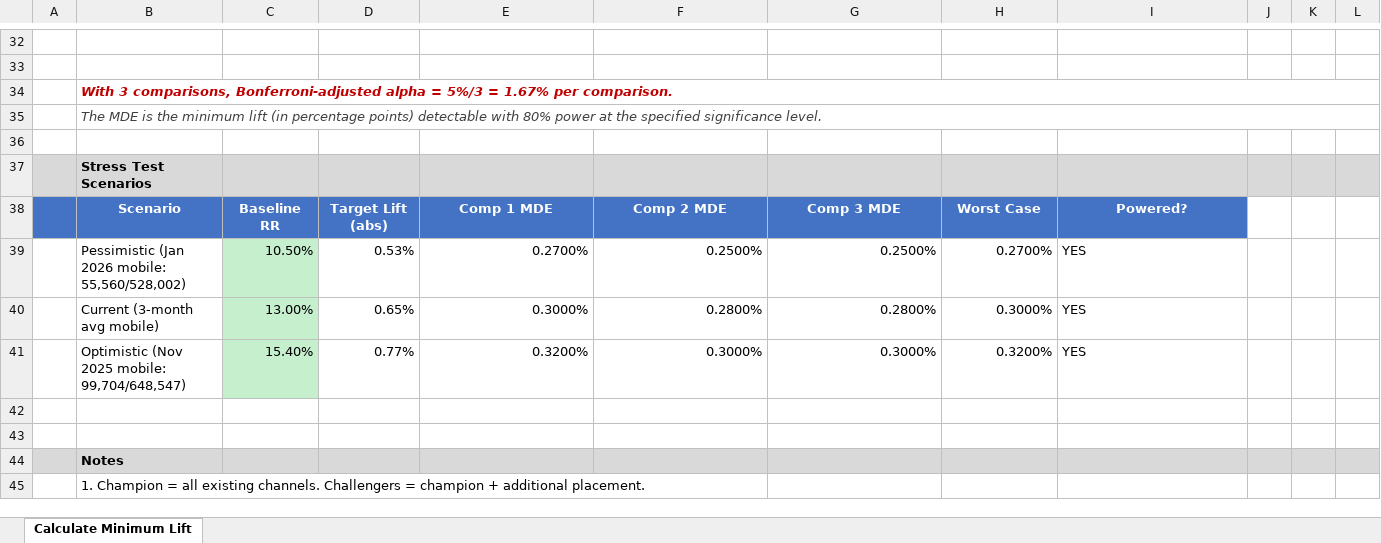
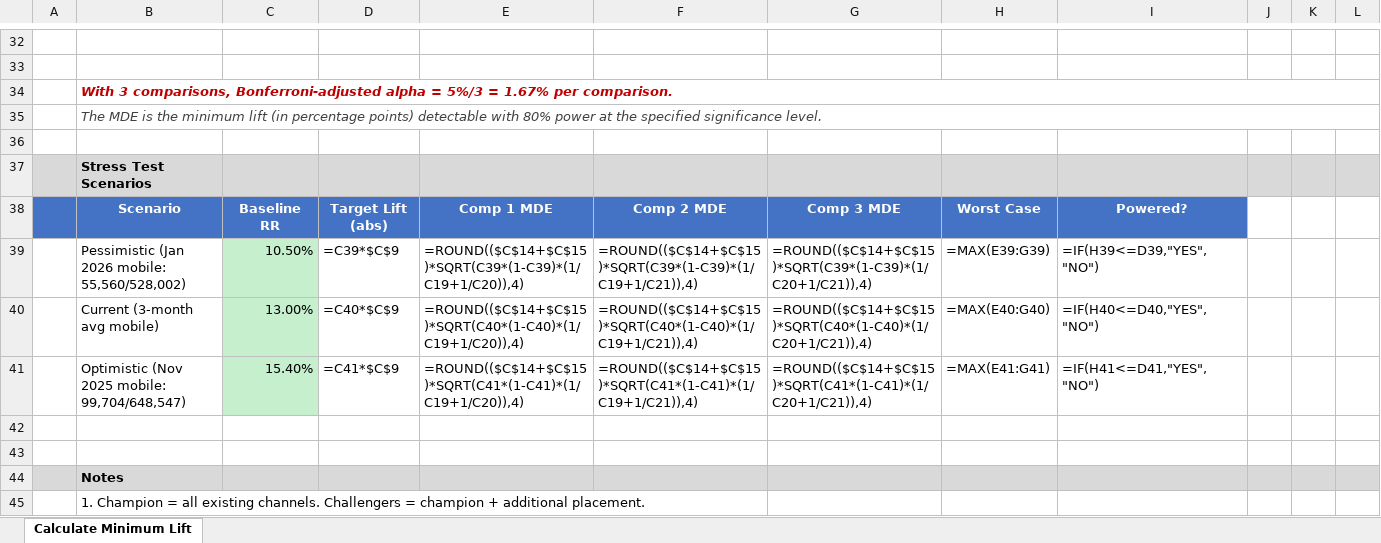
Before and after one commit to 7AVS/Learning_R, an Excel workbook: pcl_mde_calculator.xlsx, sheet Calculate Minimum Lift, drawn as a sheet; only a part is shown, gaps mark what is left out; values as stored, in another font and other column widths than the file's, no borders; formulas without a stored value are shown as written; the diff covers the shown part only; the diff names each change by its address in the sheet, - before the commit and + after, or states it on an @@ line.

```diff
--- a/pcl_mde_calculator.xlsx (sheet Calculate Minimum Lift)
+++ b/pcl_mde_calculator.xlsx (sheet Calculate Minimum Lift)
-D39: 0.53%
+D39: =C39*$C$9
-E39: 0.2700%
+E39: =ROUND(($C$14+$C$15)*SQRT(C39*(1-C39)*(1/C19+1/C20)),4)
-F39: 0.2500%
+F39: =ROUND(($C$14+$C$15)*SQRT(C39*(1-C39)*(1/C19+1/C21)),4)
-G39: 0.2500%
+G39: =ROUND(($C$14+$C$15)*SQRT(C39*(1-C39)*(1/C20+1/C21)),4)
-H39: 0.2700%
+H39: =MAX(E39:G39)
-I39: YES
+I39: =IF(H39<=D39,"YES","NO")
-D40: 0.65%
+D40: =C40*$C$9
-E40: 0.3000%
+E40: =ROUND(($C$14+$C$15)*SQRT(C40*(1-C40)*(1/C19+1/C20)),4)
-F40: 0.2800%
+F40: =ROUND(($C$14+$C$15)*SQRT(C40*(1-C40)*(1/C19+1/C21)),4)
-G40: 0.2800%
+G40: =ROUND(($C$14+$C$15)*SQRT(C40*(1-C40)*(1/C20+1/C21)),4)
-H40: 0.3000%
+H40: =MAX(E40:G40)
-I40: YES
+I40: =IF(H40<=D40,"YES","NO")
-D41: 0.77%
+D41: =C41*$C$9
-E41: 0.3200%
+E41: =ROUND(($C$14+$C$15)*SQRT(C41*(1-C41)*(1/C19+1/C20)),4)
-F41: 0.3000%
+F41: =ROUND(($C$14+$C$15)*SQRT(C41*(1-C41)*(1/C19+1/C21)),4)
-G41: 0.3000%
+G41: =ROUND(($C$14+$C$15)*SQRT(C41*(1-C41)*(1/C20+1/C21)),4)
-H41: 0.3200%
+H41: =MAX(E41:G41)
-I41: YES
+I41: =IF(H41<=D41,"YES","NO")
```
Also changed, not shown: 34 edited cells elsewhere in this sheet.
